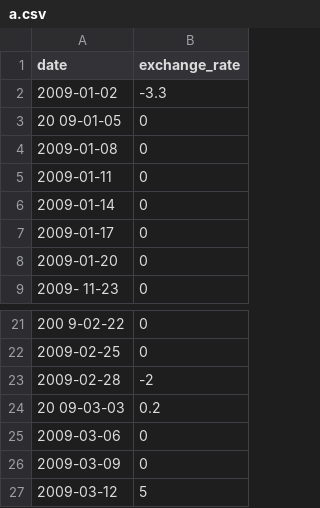
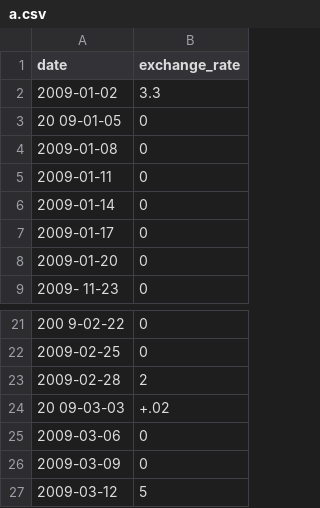
Before and after one commit to ogctn/42-cpp-modules, a CSV file: cpp09/ex00/a.csv, drawn as a sheet; only a part is shown, gaps mark what is left out.

```diff
--- a/cpp09/ex00/a.csv
+++ b/cpp09/ex00/a.csv
@@ -1,3 +1,3 @@
 date,exchange_rate
-2009-01-02,-3.3
+2009-01-02,3.3
 20    09-01-05,0
@@ -22,4 +22,4 @@ date,exchange_rate
 2009-02-25,0
-2009-02-28,-2
-20    09-03-03,0.2
+2009-02-28,2
+20    09-03-03,+.02
 2009-03-06,0
```
Also changed, not shown: 5 other files.
